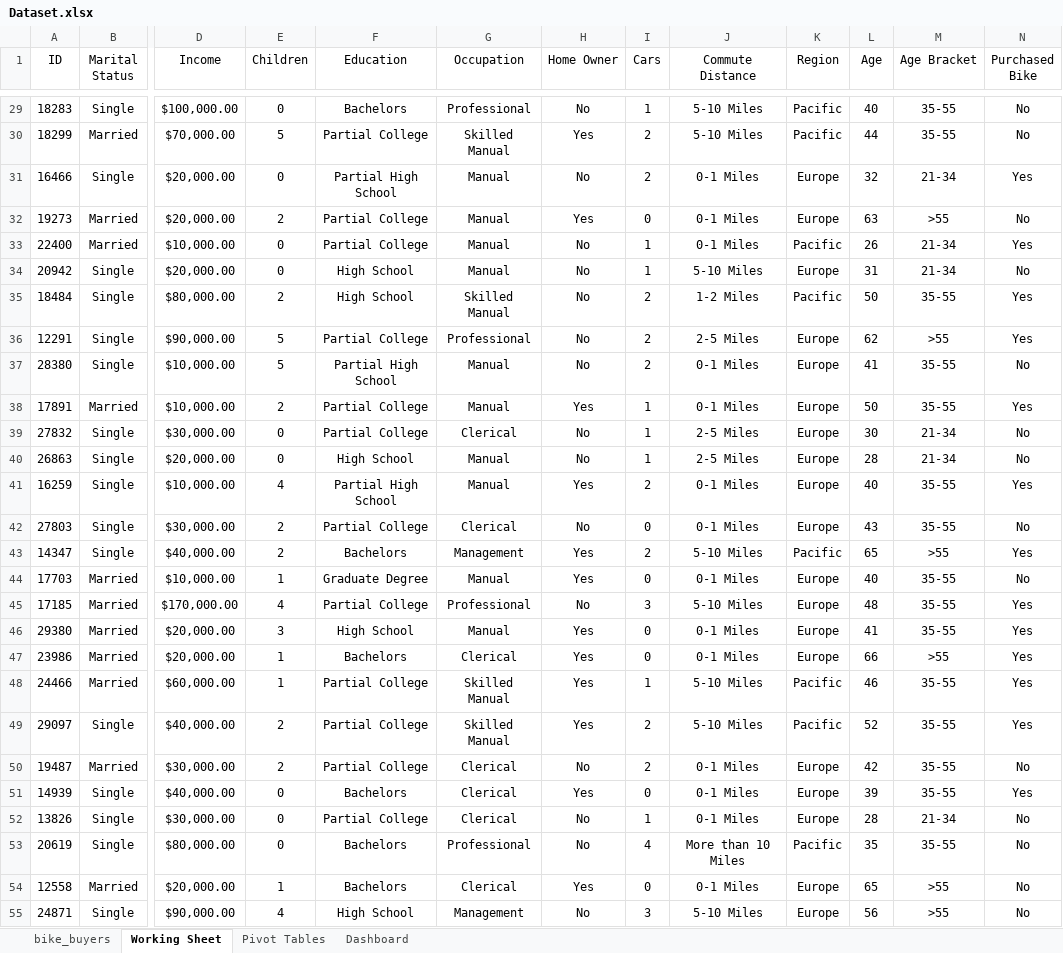
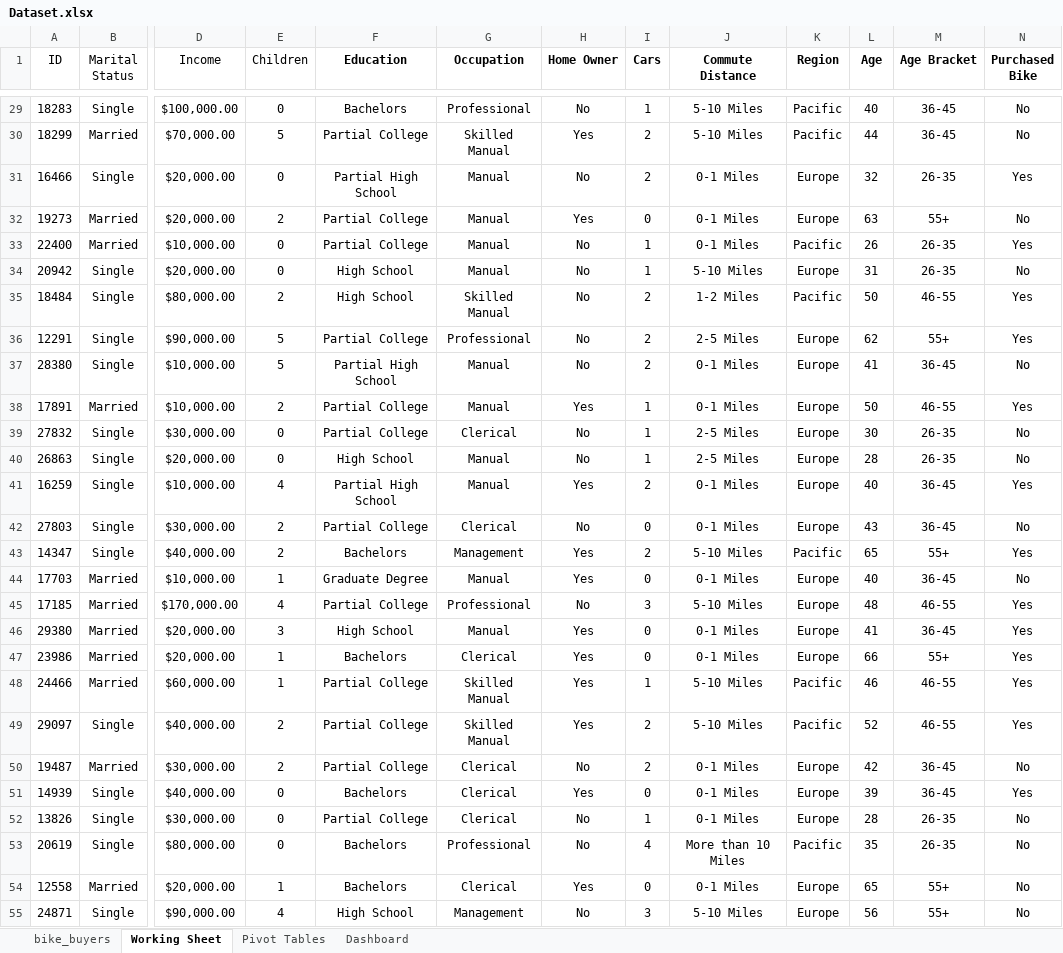
Before and after one commit to M-Hamza-Rao/Excel-P2-Data-Analysis, an Excel workbook: Dataset.xlsx, sheet Working Sheet, drawn as a sheet; only a part is shown, gaps mark what is left out; values as stored, in another font and other column widths than the file's, no borders; the diff covers the shown part only; the diff names each change by its address in the sheet, - before the commit and + after, or states it on an @@ line.

```diff
--- a/Dataset.xlsx (sheet Working Sheet)
+++ b/Dataset.xlsx (sheet Working Sheet)
-F1:N1 bold: off
+F1:N1 bold: on
-M29:M30 (Age Bracket): 35-55
+M29:M30 (Age Bracket): 36-45
-M31 (Age Bracket): 21-34
+M31 (Age Bracket): 26-35
-M32 (Age Bracket): >55
+M32 (Age Bracket): 55+
-M33:M34 (Age Bracket): 21-34
+M33:M34 (Age Bracket): 26-35
-M35 (Age Bracket): 35-55
+M35 (Age Bracket): 46-55
-M36 (Age Bracket): >55
+M36 (Age Bracket): 55+
-M37 (Age Bracket): 35-55
+M37 (Age Bracket): 36-45
-M38 (Age Bracket): 35-55
+M38 (Age Bracket): 46-55
-M39:M40 (Age Bracket): 21-34
+M39:M40 (Age Bracket): 26-35
-M41:M42 (Age Bracket): 35-55
+M41:M42 (Age Bracket): 36-45
-M43 (Age Bracket): >55
+M43 (Age Bracket): 55+
-M44 (Age Bracket): 35-55
+M44 (Age Bracket): 36-45
-M45 (Age Bracket): 35-55
+M45 (Age Bracket): 46-55
-M46 (Age Bracket): 35-55
+M46 (Age Bracket): 36-45
-M47 (Age Bracket): >55
+M47 (Age Bracket): 55+
-M48:M49 (Age Bracket): 35-55
+M48:M49 (Age Bracket): 46-55
-M50:M51 (Age Bracket): 35-55
+M50:M51 (Age Bracket): 36-45
-M52 (Age Bracket): 21-34
+M52 (Age Bracket): 26-35
-M53 (Age Bracket): 35-55
+M53 (Age Bracket): 26-35
-M54:M55 (Age Bracket): >55
+M54:M55 (Age Bracket): 55+
```
Also changed, not shown: 26 removed rows and 973 edited cells elsewhere in this sheet, sheet Pivot Tables, charts or pictures.
